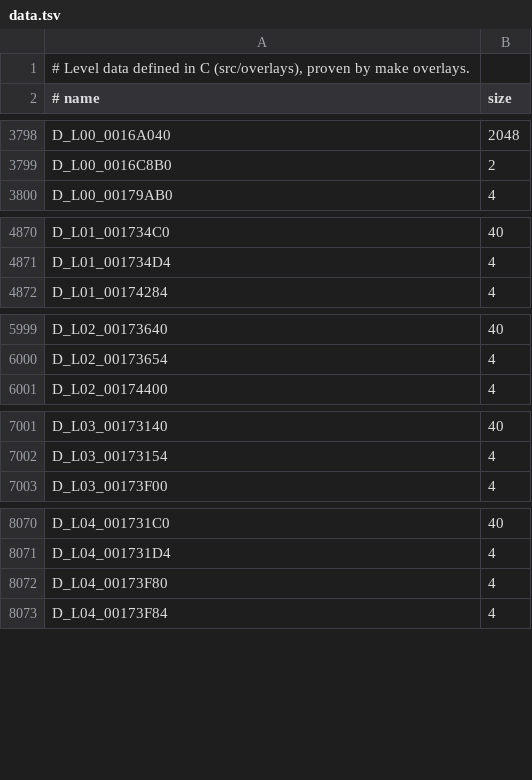
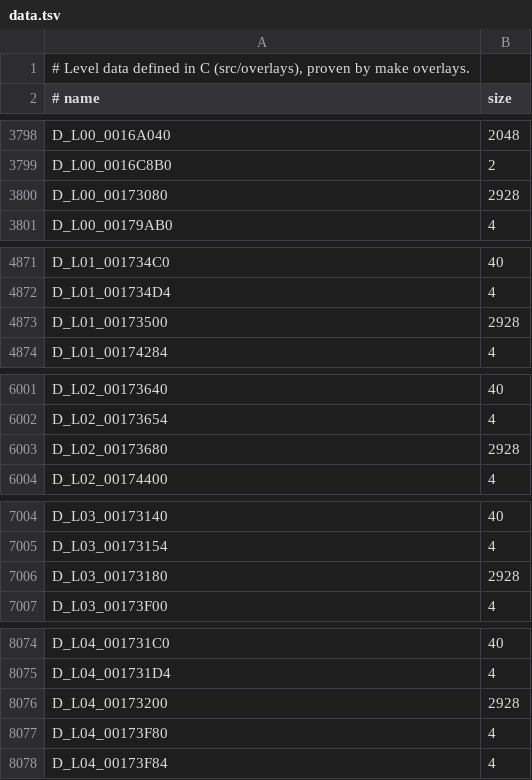
Before and after one commit to lombyte-project/Lombyte, a TSV file: config/us/levels/data.tsv, drawn as a sheet; only a part is shown, gaps mark what is left out; the diff covers the shown part only; the diff names each change by its address in the sheet, - before the commit and + after, or states it on an @@ line.

Commit message:
decomp: define the timed subtitle text tables in C

```diff
--- a/config/us/levels/data.tsv
+++ b/config/us/levels/data.tsv
+row 3800: D_L00_00173080 | 2928
+row 4873: D_L01_00173500 | 2928
+row 6003: D_L02_00173680 | 2928
+row 7006: D_L03_00173180 | 2928
+row 8076: D_L04_00173200 | 2928
```
Also changed, not shown: 14 added rows elsewhere in this file, 3 other files.
